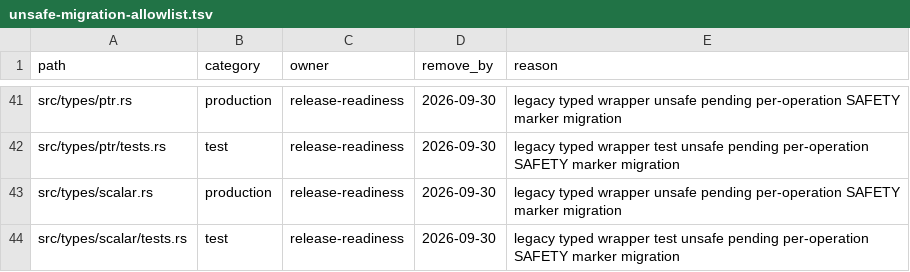
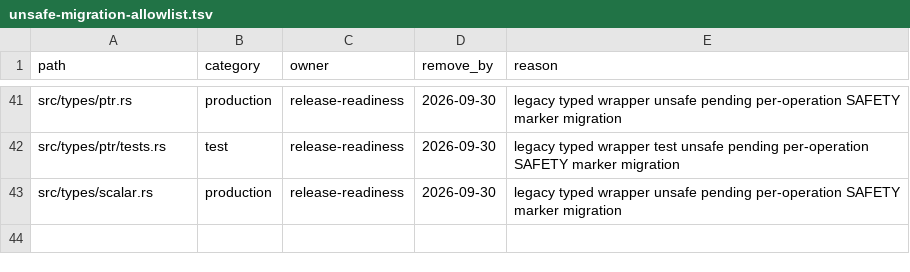
Before and after one commit to whb07/rimalloc, a TSV file: docs/unsafe-migration-allowlist.tsv, drawn as a sheet; only a part is shown, gaps mark what is left out; the diff names each change by its address in the sheet, - before the commit and + after, or states it on an @@ line.

```diff
--- a/docs/unsafe-migration-allowlist.tsv
+++ b/docs/unsafe-migration-allowlist.tsv
-row 44: src/types/scalar/tests.rs | test | release-readiness | 2026-09-30 | legacy typed wrapper test unsafe pending per-operation SAFETY marker migration
```
Also changed, not shown: docs/unsafe-audit-evidence.tsv, 5 other files.
